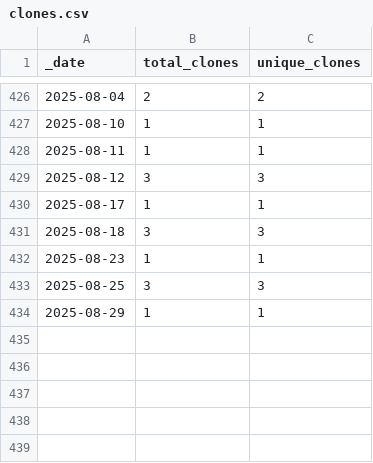
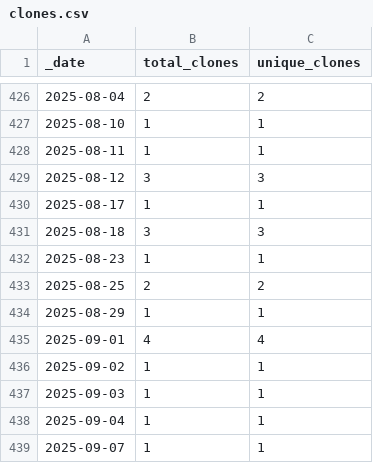
Before and after one commit to HerrNamenlos123/JTAG_Interface, a CSV file: traffic/clones.csv, drawn as a sheet; only a part is shown, gaps mark what is left out.

Commit message:
GitHub traffic

```diff
--- a/traffic/clones.csv
+++ b/traffic/clones.csv
@@ -432,3 +432,8 @@ _date,total_clones,unique_clones
 2025-08-23,1,1
-2025-08-25,3,3
+2025-08-25,2,2
 2025-08-29,1,1
+2025-09-01,4,4
+2025-09-02,1,1
+2025-09-03,1,1
+2025-09-04,1,1
+2025-09-07,1,1
```
Also changed, not shown: traffic/views.csv, 1 other file.
